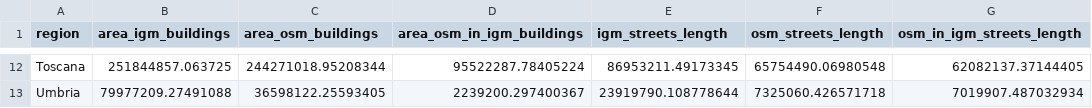
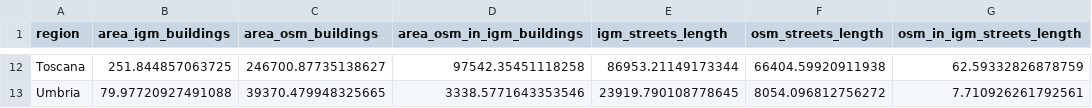
Before and after one commit to napo/dbsnosmcompare, a CSV file: data/regions_osm_igm_comparison.csv, drawn as a sheet; only a part is shown, gaps mark what is left out; the diff covers the shown part only; the diff names each change by its address in the sheet, - before the commit and + after, or states it on an @@ line.

Commit message:
update data

```diff
--- a/data/regions_osm_igm_comparison.csv
+++ b/data/regions_osm_igm_comparison.csv
-B12 (area_igm_buildings): 251844857.063725
+B12 (area_igm_buildings): 251.844857063725
-C12 (area_osm_buildings): 244271018.95208344
+C12 (area_osm_buildings): 246700.87735138627
-D12 (area_osm_in_igm_buildings): 95522287.78405224
+D12 (area_osm_in_igm_buildings): 97542.35451118258
-E12 (igm_streets_length): 86953211.49173345
+E12 (igm_streets_length): 86953.21149173344
-F12 (osm_streets_length): 65754490.06980548
+F12 (osm_streets_length): 66404.59920911938
-G12 (osm_in_igm_streets_length): 62082137.37144405
+G12 (osm_in_igm_streets_length): 62.59332826878759
-B13 (area_igm_buildings): 79977209.27491088
+B13 (area_igm_buildings): 79.97720927491088
-C13 (area_osm_buildings): 36598122.25593405
+C13 (area_osm_buildings): 39370.479948325665
-D13 (area_osm_in_igm_buildings): 2239200.297400367
+D13 (area_osm_in_igm_buildings): 3338.5771643353546
-E13 (igm_streets_length): 23919790.108778644
+E13 (igm_streets_length): 23919.790108778645
-F13 (osm_streets_length): 7325060.426571718
+F13 (osm_streets_length): 8054.096812756272
-G13 (osm_in_igm_streets_length): 7019907.487032934
+G13 (osm_in_igm_streets_length): 7.710926261792561
```
Also changed, not shown: 60 edited cells elsewhere in this file.
